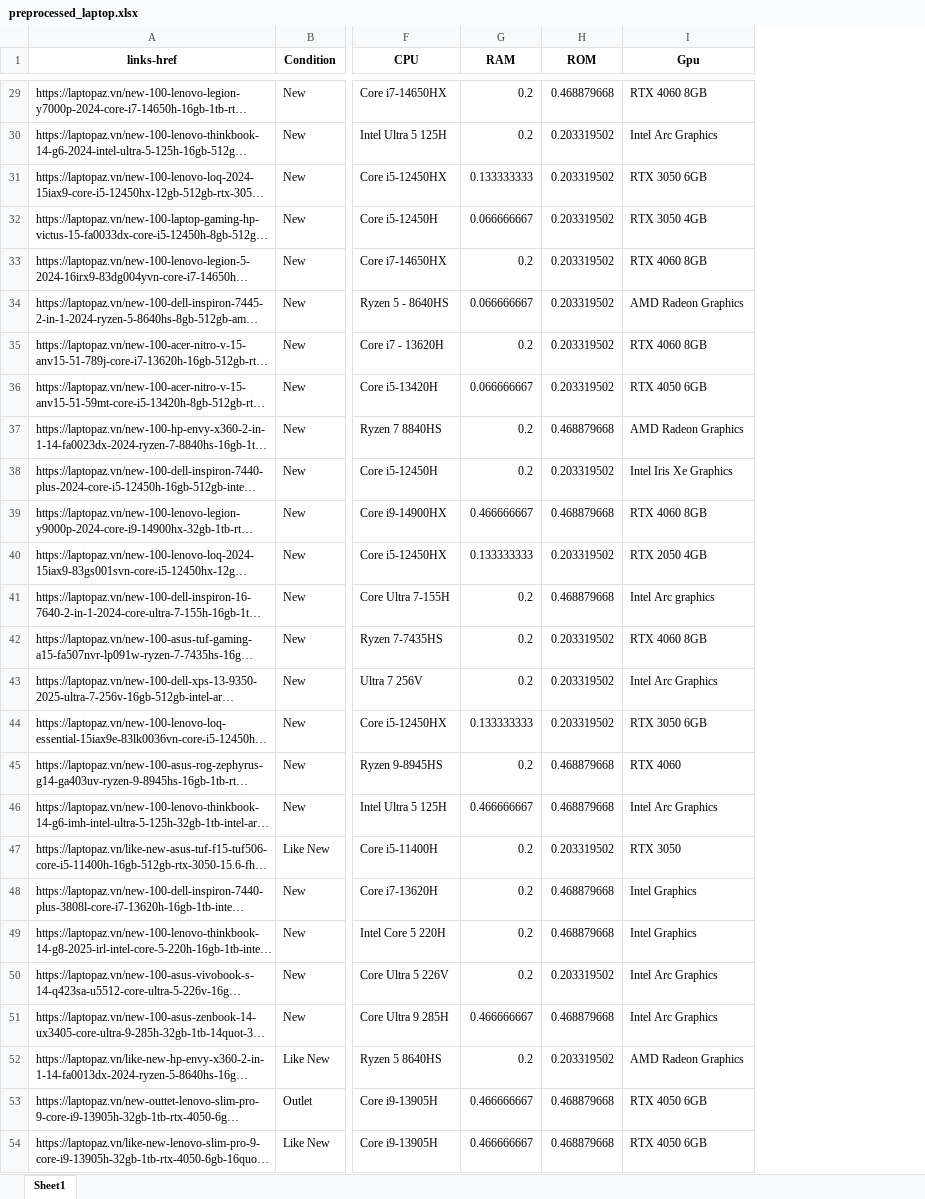
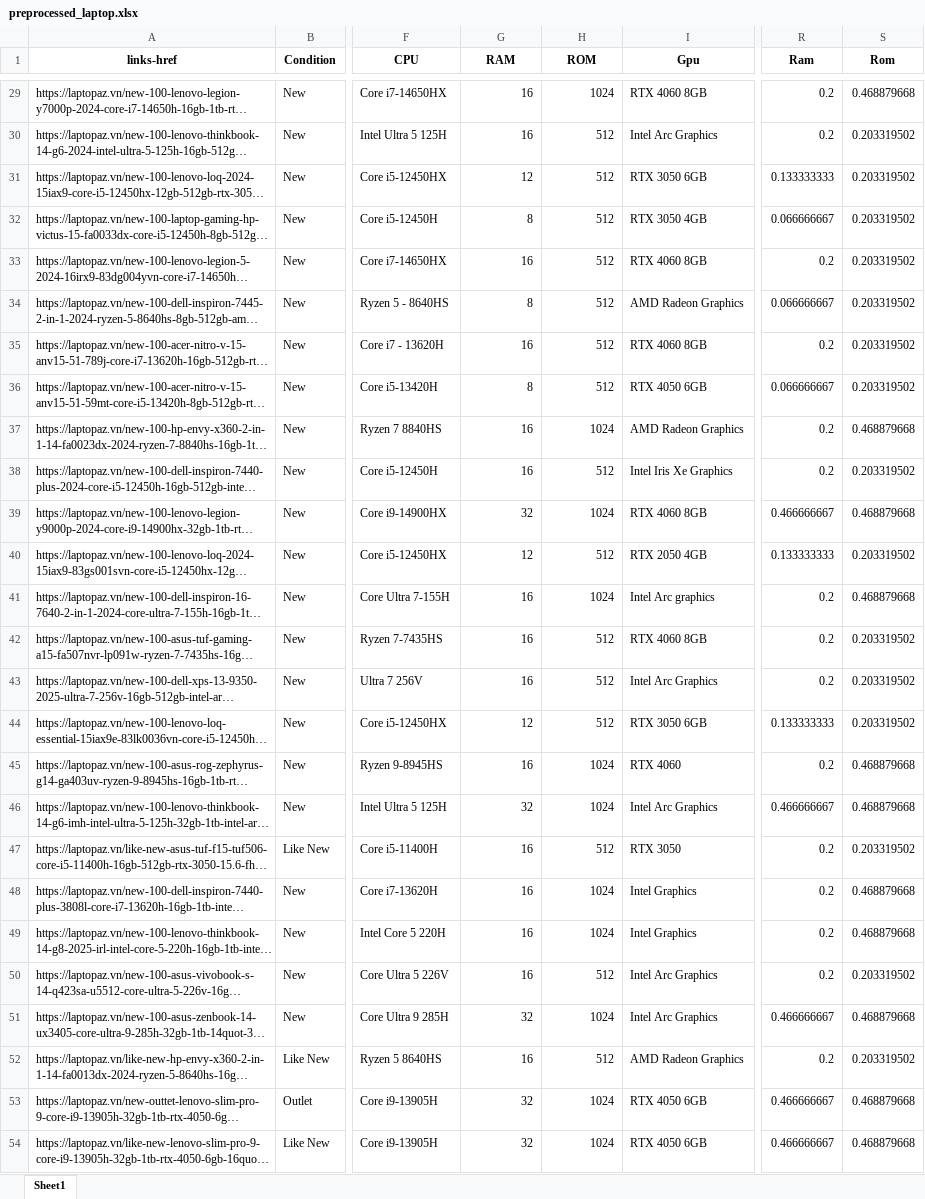
Before and after one commit to Ldkhanhduy/DO_AN_2, an Excel workbook: dataset/preprocessed_laptop.xlsx, sheet Sheet1, drawn as a sheet; only a part is shown, gaps mark what is left out; long unchanged cells end in …; values as stored, in another font and other column widths than the file's, no borders; the diff covers the shown part only; the diff names each change by its address in the sheet, - before the commit and + after, or states it on an @@ line.

```diff
--- a/dataset/preprocessed_laptop.xlsx (sheet Sheet1)
+++ b/dataset/preprocessed_laptop.xlsx (sheet Sheet1)
+column R (Ram), rows 29-54: 0.2 | 0.2 | 0.133333333 | 0.066666667 | 0.2 | 0.066666667 | 0.2 | 0.066666667 | 0.2 | 0.2 | 0.466666667 | 0.133333333 | 0.2 | 0.2 | 0.2 | 0.133333333 | 0.2 | 0.466666667 | 0.2 | 0.2 | 0.2 | 0.2 | 0.466666667 | 0.2 | 0.466666667 | 0.466666667
+column S (Rom), rows 29-54: 0.468879668 | 0.203319502 | 0.203319502 | 0.203319502 | 0.203319502 | 0.203319502 | 0.203319502 | 0.203319502 | 0.468879668 | 0.203319502 | 0.468879668 | 0.203319502 | 0.468879668 | 0.203319502 | 0.203319502 | 0.203319502 | 0.468879668 | 0.468879668 | 0.203319502 | 0.468879668 | 0.468879668 | 0.203319502 | 0.468879668 | 0.203319502 | 0.468879668 | 0.468879668
-G29:G30 (RAM): 0.2
+G29:G30 (RAM): 16
-H29 (ROM): 0.468879668
+H29 (ROM): 1024
-H30:H36 (ROM): 0.203319502
+H30:H36 (ROM): 512
-G31 (RAM): 0.133333333
+G31 (RAM): 12
-G32 (RAM): 0.066666667
+G32 (RAM): 8
-G33 (RAM): 0.2
+G33 (RAM): 16
-G34 (RAM): 0.066666667
+G34 (RAM): 8
-G35 (RAM): 0.2
+G35 (RAM): 16
-G36 (RAM): 0.066666667
+G36 (RAM): 8
-G37:G38 (RAM): 0.2
+G37:G38 (RAM): 16
-H37 (ROM): 0.468879668
+H37 (ROM): 1024
-H38 (ROM): 0.203319502
+H38 (ROM): 512
-G39 (RAM): 0.466666667
+G39 (RAM): 32
-H39 (ROM): 0.468879668
+H39 (ROM): 1024
-G40 (RAM): 0.133333333
+G40 (RAM): 12
-H40 (ROM): 0.203319502
+H40 (ROM): 512
-G41:G43 (RAM): 0.2
+G41:G43 (RAM): 16
-H41 (ROM): 0.468879668
+H41 (ROM): 1024
-H42:H44 (ROM): 0.203319502
+H42:H44 (ROM): 512
-G44 (RAM): 0.133333333
+G44 (RAM): 12
-G45 (RAM): 0.2
+G45 (RAM): 16
-H45:H46 (ROM): 0.468879668
+H45:H46 (ROM): 1024
-G46 (RAM): 0.466666667
+G46 (RAM): 32
-G47:G50 (RAM): 0.2
+G47:G50 (RAM): 16
-H47 (ROM): 0.203319502
+H47 (ROM): 512
-H48:H49 (ROM): 0.468879668
+H48:H49 (ROM): 1024
-H50 (ROM): 0.203319502
+H50 (ROM): 512
-G51 (RAM): 0.466666667
+G51 (RAM): 32
-H51 (ROM): 0.468879668
+H51 (ROM): 1024
-G52 (RAM): 0.2
+G52 (RAM): 16
-H52 (ROM): 0.203319502
+H52 (ROM): 512
-G53:G54 (RAM): 0.466666667
+G53:G54 (RAM): 32
-H53:H54 (ROM): 0.468879668
+H53:H54 (ROM): 1024
```
Also changed, not shown: 788 edited cells elsewhere in this sheet, dataset/predict_product_data.xlsx, 6 other files.
